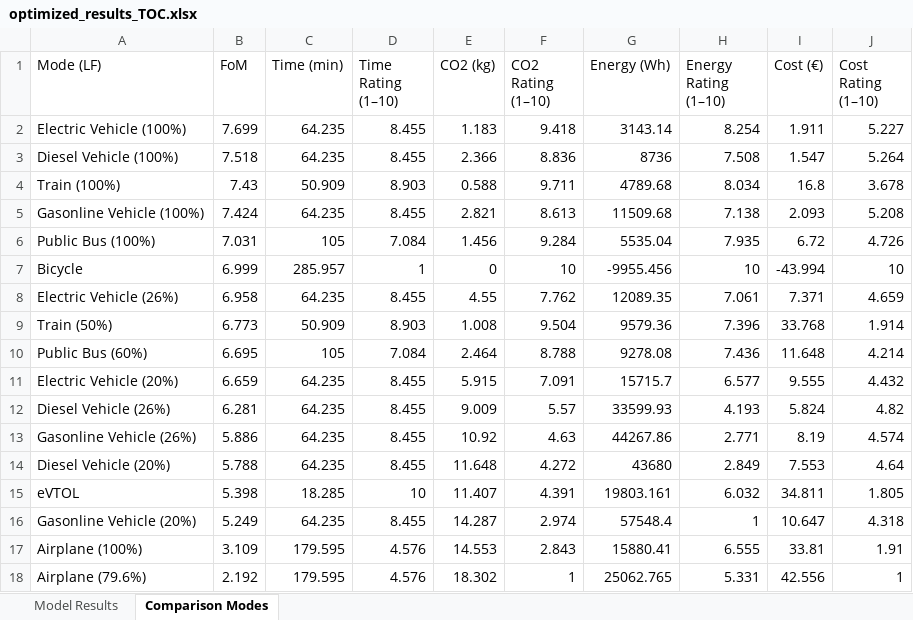
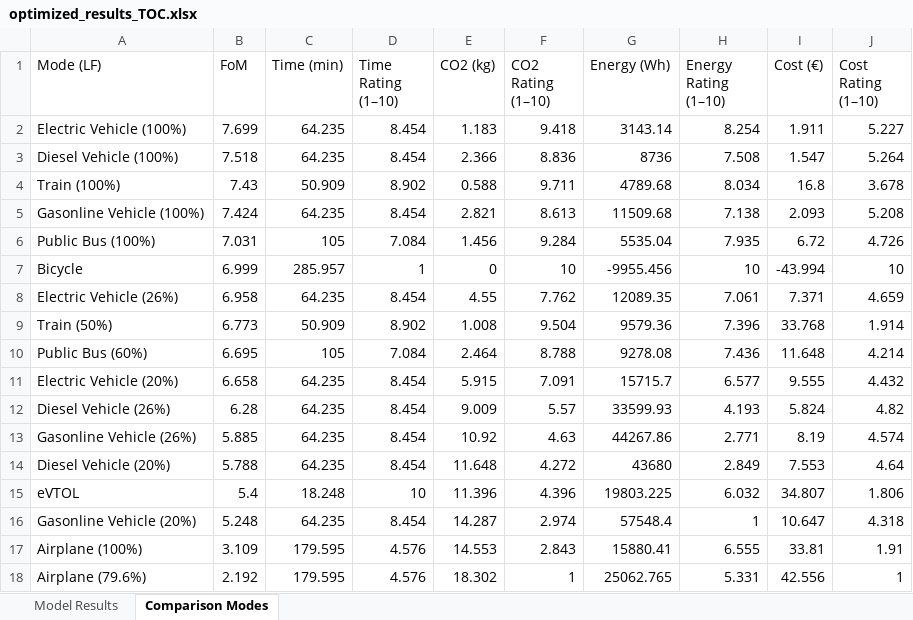
Before and after one commit to JohannesJanning/openmdao-evtol-tutorial, an Excel workbook: src/results/TOC/optimized_results_TOC.xlsx, sheet Comparison Modes, drawn as a sheet; values as stored, in another font and other column widths than the file's, no borders; the diff names each change by its address in the sheet, - before the commit and + after, or states it on an @@ line.

```diff
--- a/src/results/TOC/optimized_results_TOC.xlsx (sheet Comparison Modes)
+++ b/src/results/TOC/optimized_results_TOC.xlsx (sheet Comparison Modes)
-D2:D3 (Time Rating (1–10)): 8.455
+D2:D3 (Time Rating (1–10)): 8.454
-D4 (Time Rating (1–10)): 8.903
+D4 (Time Rating (1–10)): 8.902
-D5 (Time Rating (1–10)): 8.455
+D5 (Time Rating (1–10)): 8.454
-D8 (Time Rating (1–10)): 8.455
+D8 (Time Rating (1–10)): 8.454
-D9 (Time Rating (1–10)): 8.903
+D9 (Time Rating (1–10)): 8.902
-B11 (FoM): 6.659
+B11 (FoM): 6.658
-D11:D14 (Time Rating (1–10)): 8.455
+D11:D14 (Time Rating (1–10)): 8.454
-B12 (FoM): 6.281
+B12 (FoM): 6.28
-B13 (FoM): 5.886
+B13 (FoM): 5.885
-B15 (FoM): 5.398
+B15 (FoM): 5.4
-C15 (Time (min)): 18.285
+C15 (Time (min)): 18.248
-E15 (CO2 (kg)): 11.407
+E15 (CO2 (kg)): 11.396
-F15 (CO2 Rating (1–10)): 4.391
+F15 (CO2 Rating (1–10)): 4.396
-G15 (Energy (Wh)): 19803.161
+G15 (Energy (Wh)): 19803.225
-I15 (Cost (€)): 34.811
+I15 (Cost (€)): 34.807
-J15 (Cost Rating (1–10)): 1.805
+J15 (Cost Rating (1–10)): 1.806
-B16 (FoM): 5.249
+B16 (FoM): 5.248
-D16 (Time Rating (1–10)): 8.455
+D16 (Time Rating (1–10)): 8.454
```
Also changed, not shown: sheet Model Results, src/results/GWP/optimized_results_GWP.xlsx, 6 other files.
